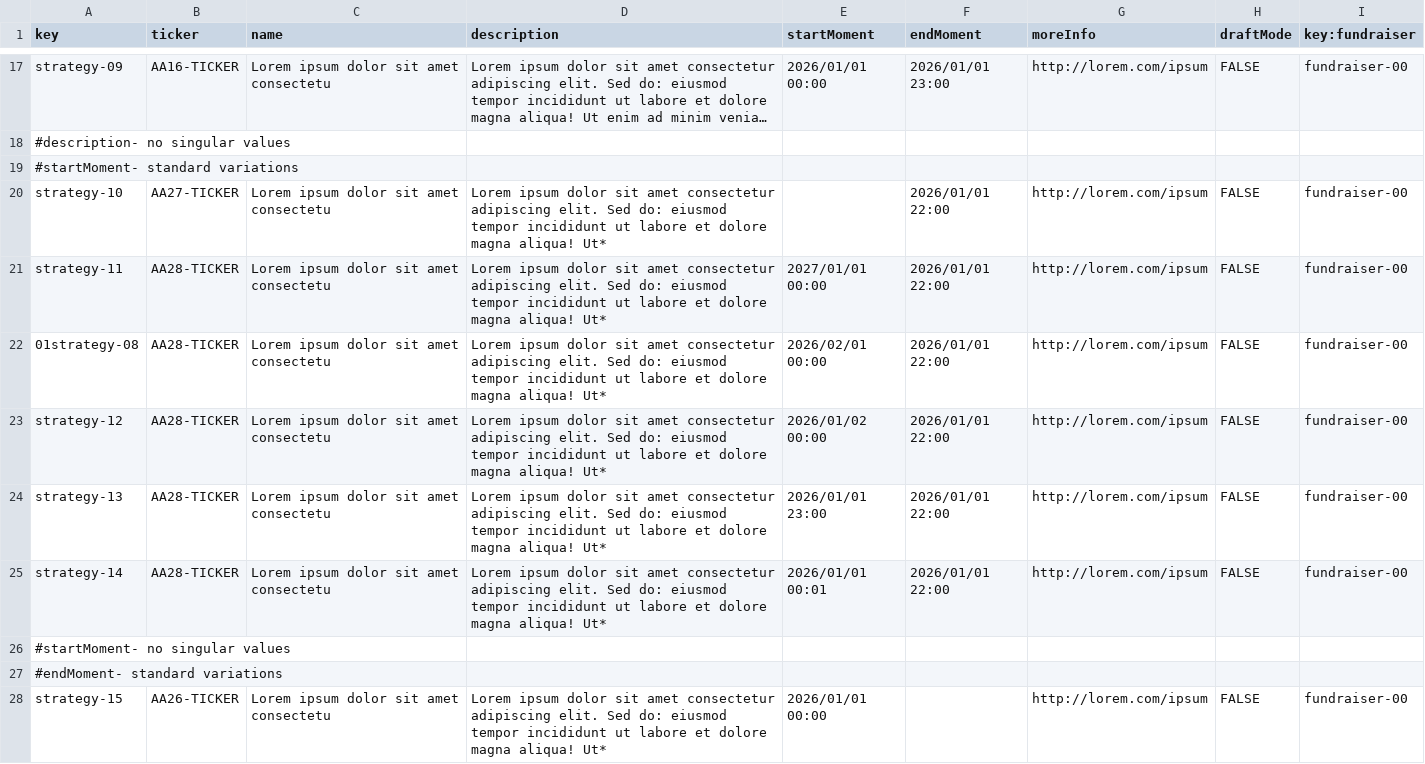
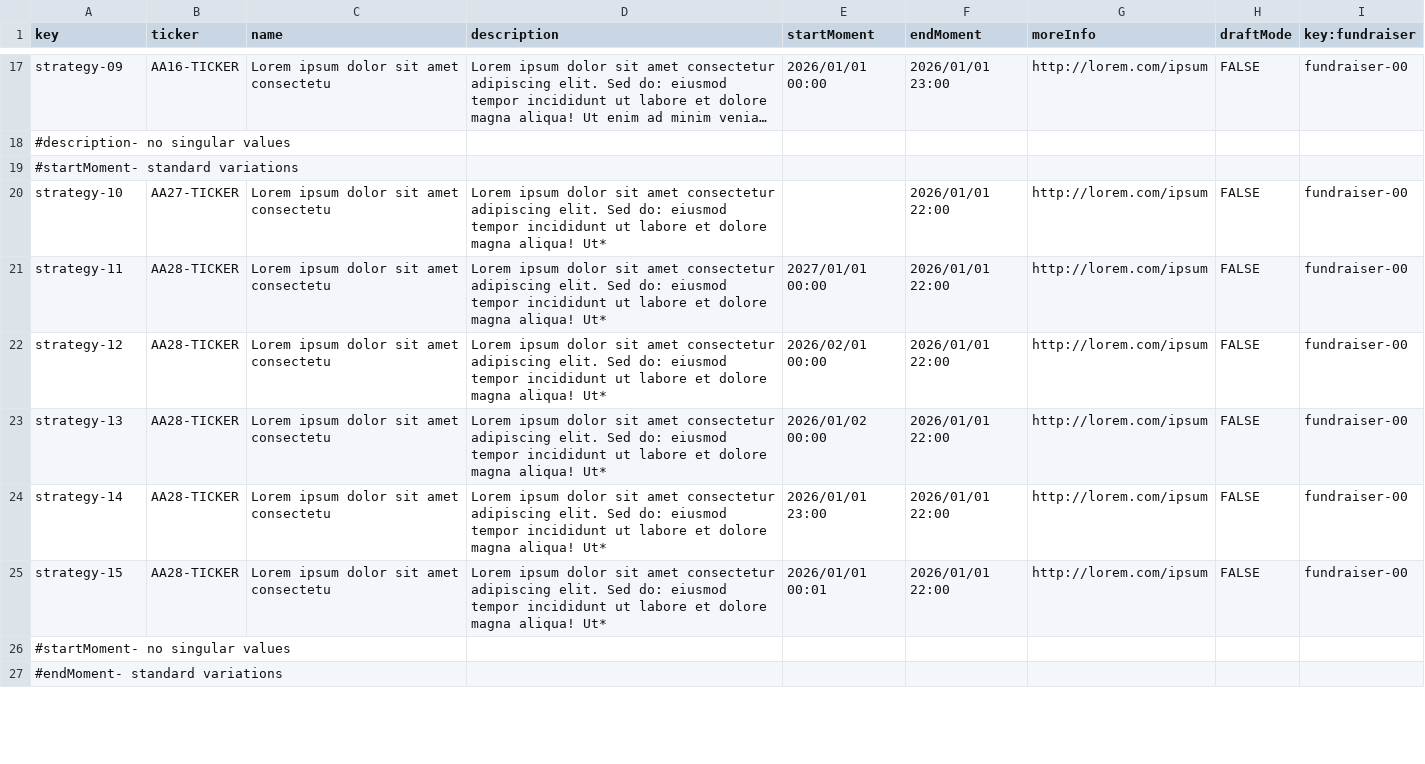
Before and after one commit to AngSanRui/Acme-Starters-B, a CSV file: src/main/resources/WEB-INF/data/errata/batch-01/strategy.csv, drawn as a sheet; only a part is shown, gaps mark what is left out; long unchanged cells end in …; the diff covers the shown part only.

```diff
--- a/src/main/resources/WEB-INF/data/errata/batch-01/strategy.csv
+++ b/src/main/resources/WEB-INF/data/errata/batch-01/strategy.csv
@@ -21,8 +21,7 @@ strategy-10,AA27-TICKER,Lorem ipsum dolor sit amet  consectetu,Lorem ipsum dolor
 strategy-11,AA28-TICKER,Lorem ipsum dolor sit amet  consectetu,Lorem ipsum dolor sit amet  consectetur adipiscing elit. Sed do: eiusmod tempor incididunt ut labore et dolore magna aliqua! Ut*,2027/01/01 00:00,2026/01/01 22:00,http://lorem.com/ipsum,FALSE,fundraiser-00
-01strategy-08,AA28-TICKER,Lorem ipsum dolor sit amet  consectetu,Lorem ipsum dolor sit amet  consectetur adipiscing elit. Sed do: eiusmod tempor incididunt ut labore et dolore magna aliqua! Ut*,2026/02/01 00:00,2026/01/01 22:00,http://lorem.com/ipsum,FALSE,fundraiser-00
-strategy-12,AA28-TICKER,Lorem ipsum dolor sit amet  consectetu,Lorem ipsum dolor sit amet  consectetur adipiscing elit. Sed do: eiusmod tempor incididunt ut labore et dolore magna aliqua! Ut*,2026/01/02 00:00,2026/01/01 22:00,http://lorem.com/ipsum,FALSE,fundraiser-00
-strategy-13,AA28-TICKER,Lorem ipsum dolor sit amet  consectetu,Lorem ipsum dolor sit amet  consectetur adipiscing elit. Sed do: eiusmod tempor incididunt ut labore et dolore magna aliqua! Ut*,2026/01/01 23:00,2026/01/01 22:00,http://lorem.com/ipsum,FALSE,fundraiser-00
-strategy-14,AA28-TICKER,Lorem ipsum dolor sit amet  consectetu,Lorem ipsum dolor sit amet  consectetur adipiscing elit. Sed do: eiusmod tempor incididunt ut labore et dolore magna aliqua! Ut*,2026/01/01 00:01,2026/01/01 22:00,http://lorem.com/ipsum,FALSE,fundraiser-00
+strategy-12,AA28-TICKER,Lorem ipsum dolor sit amet  consectetu,Lorem ipsum dolor sit amet  consectetur adipiscing elit. Sed do: eiusmod tempor incididunt ut labore et dolore magna aliqua! Ut*,2026/02/01 00:00,2026/01/01 22:00,http://lorem.com/ipsum,FALSE,fundraiser-00
+strategy-13,AA28-TICKER,Lorem ipsum dolor sit amet  consectetu,Lorem ipsum dolor sit amet  consectetur adipiscing elit. Sed do: eiusmod tempor incididunt ut labore et dolore magna aliqua! Ut*,2026/01/02 00:00,2026/01/01 22:00,http://lorem.com/ipsum,FALSE,fundraiser-00
+strategy-14,AA28-TICKER,Lorem ipsum dolor sit amet  consectetu,Lorem ipsum dolor sit amet  consectetur adipiscing elit. Sed do: eiusmod tempor incididunt ut labore et dolore magna aliqua! Ut*,2026/01/01 23:00,2026/01/01 22:00,http://lorem.com/ipsum,FALSE,fundraiser-00
+strategy-15,AA28-TICKER,Lorem ipsum dolor sit amet  consectetu,Lorem ipsum dolor sit amet  consectetur adipiscing elit. Sed do: eiusmod tempor incididunt ut labore et dolore magna aliqua! Ut*,2026/01/01 00:01,2026/01/01 22:00,http://lorem.com/ipsum,FALSE,fundraiser-00
 #startMoment- no singular values
 #endMoment- standard variations
-strategy-15,AA26-TICKER,Lorem ipsum dolor sit amet  consectetu,Lorem ipsum dolor sit amet  consectetur adipiscing elit. Sed do: eiusmod tempor incididunt ut labore et dolore magna aliqua! Ut*,2026/01/01 00:00,,http://lorem.com/ipsum,FALSE,fundraiser-00
```
Also changed, not shown: 2 added rows, 1 removed row and 14 edited cells elsewhere in this file, 52 other files.
